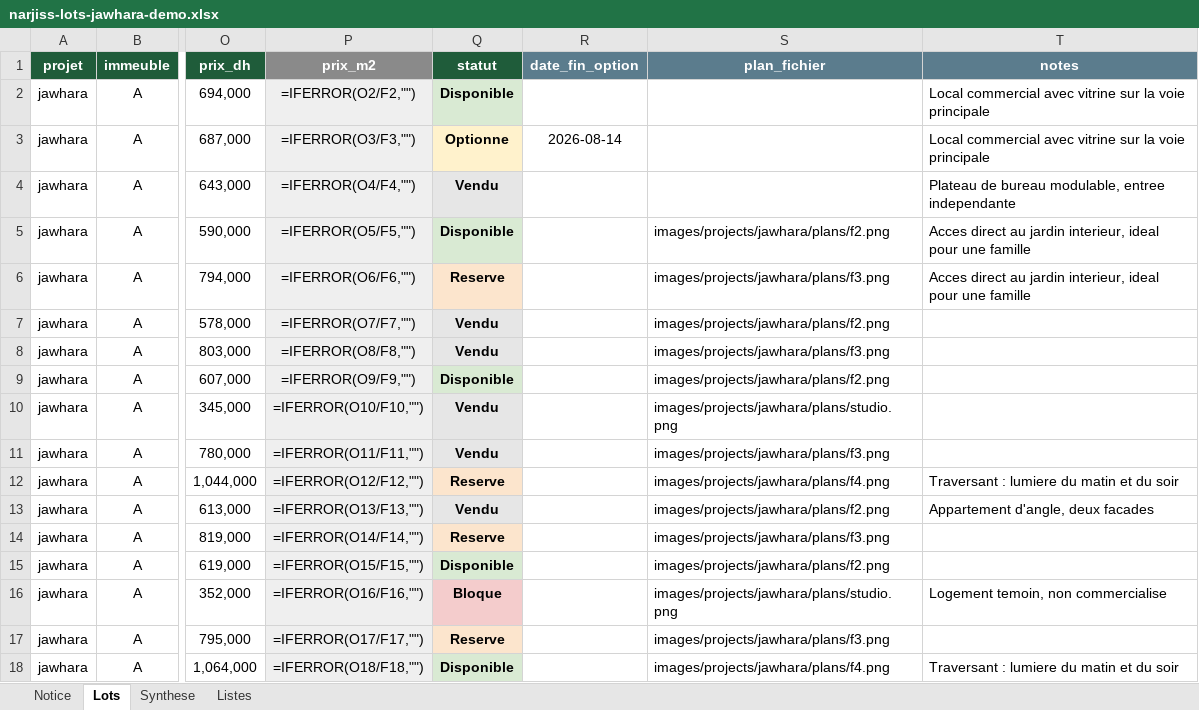
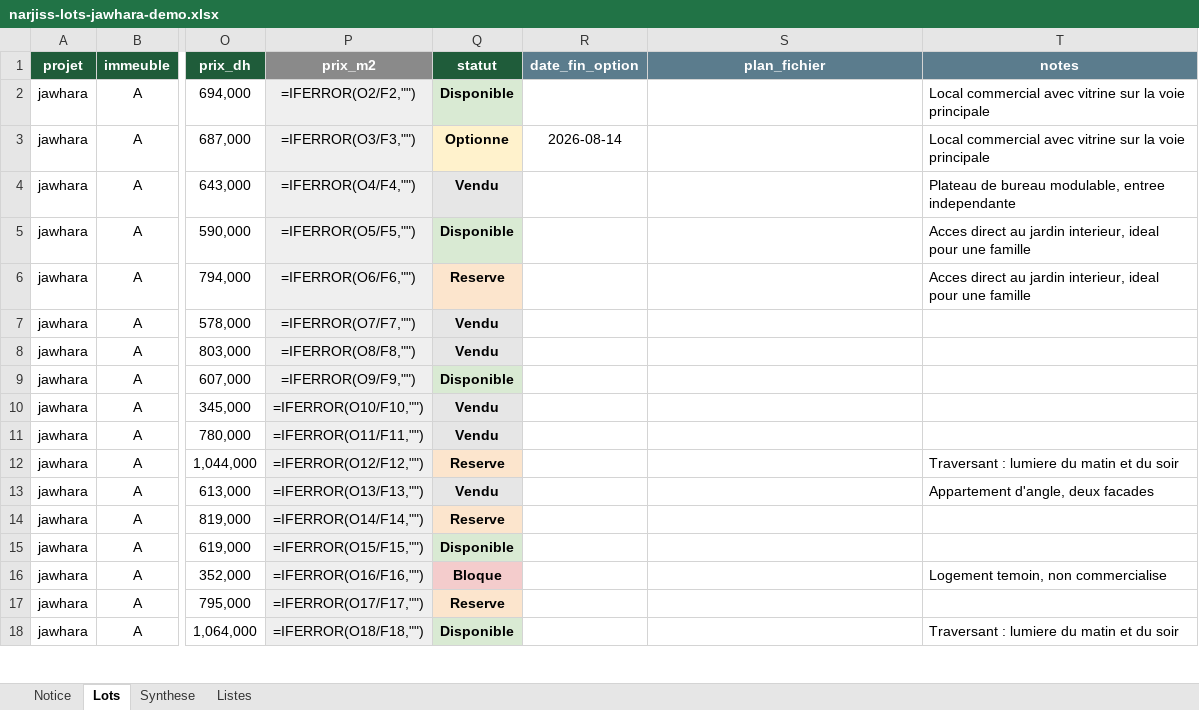
Before and after one commit to oulmouden/narjiss, an Excel workbook: data/lots/narjiss-lots-jawhara-demo.xlsx, sheet Lots, drawn as a sheet; only a part is shown, gaps mark what is left out; values as stored, in another font and other column widths than the file's, no borders; formulas without a stored value are shown as written; the diff covers the shown part only; the diff names each change by its address in the sheet, - before the commit and + after, or states it on an @@ line.

```diff
--- a/data/lots/narjiss-lots-jawhara-demo.xlsx (sheet Lots)
+++ b/data/lots/narjiss-lots-jawhara-demo.xlsx (sheet Lots)
-S5 (plan_fichier): images/projects/jawhara/plans/f2.png
+S5 (plan_fichier): (empty)
-S6 (plan_fichier): images/projects/jawhara/plans/f3.png
+S6 (plan_fichier): (empty)
-S7 (plan_fichier): images/projects/jawhara/plans/f2.png
+S7 (plan_fichier): (empty)
-S8 (plan_fichier): images/projects/jawhara/plans/f3.png
+S8 (plan_fichier): (empty)
-S9 (plan_fichier): images/projects/jawhara/plans/f2.png
+S9 (plan_fichier): (empty)
-S10 (plan_fichier): images/projects/jawhara/plans/studio.png
+S10 (plan_fichier): (empty)
-S11 (plan_fichier): images/projects/jawhara/plans/f3.png
+S11 (plan_fichier): (empty)
-S12 (plan_fichier): images/projects/jawhara/plans/f4.png
+S12 (plan_fichier): (empty)
-S13 (plan_fichier): images/projects/jawhara/plans/f2.png
+S13 (plan_fichier): (empty)
-S14 (plan_fichier): images/projects/jawhara/plans/f3.png
+S14 (plan_fichier): (empty)
-S15 (plan_fichier): images/projects/jawhara/plans/f2.png
+S15 (plan_fichier): (empty)
-S16 (plan_fichier): images/projects/jawhara/plans/studio.png
+S16 (plan_fichier): (empty)
-S17 (plan_fichier): images/projects/jawhara/plans/f3.png
+S17 (plan_fichier): (empty)
-S18 (plan_fichier): images/projects/jawhara/plans/f4.png
+S18 (plan_fichier): (empty)
```
Also changed, not shown: 67 edited cells elsewhere in this sheet, 3 other files.
